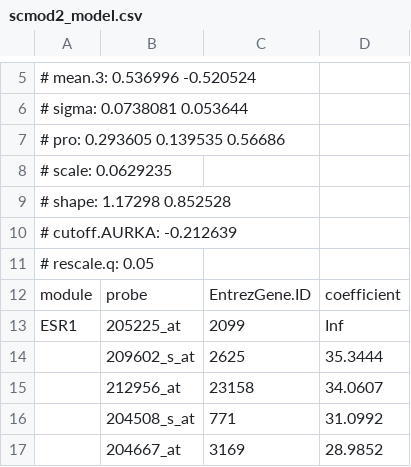
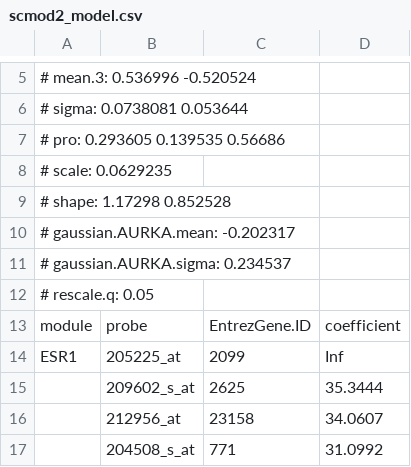
Before and after one commit to bhklab/genefu, a CSV file: inst/extdata/scmod2_model.csv, drawn as a sheet; only a part is shown, gaps mark what is left out; the shorter side is filled out with more unchanged rows.

```diff
--- a/inst/extdata/scmod2_model.csv
+++ b/inst/extdata/scmod2_model.csv
@@ -9,3 +9,4 @@
 # shape: 1.17298 0.852528
-# cutoff.AURKA: -0.212639
+# gaussian.AURKA.mean: -0.202317
+# gaussian.AURKA.sigma: 0.234537
 # rescale.q: 0.05
```
Also changed, not shown: inst/extdata/scmgene_model.csv, inst/extdata/scmod1_model.csv, 21 other files.
